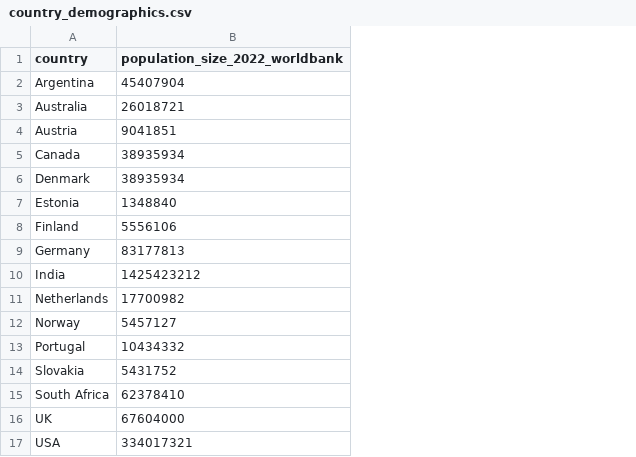
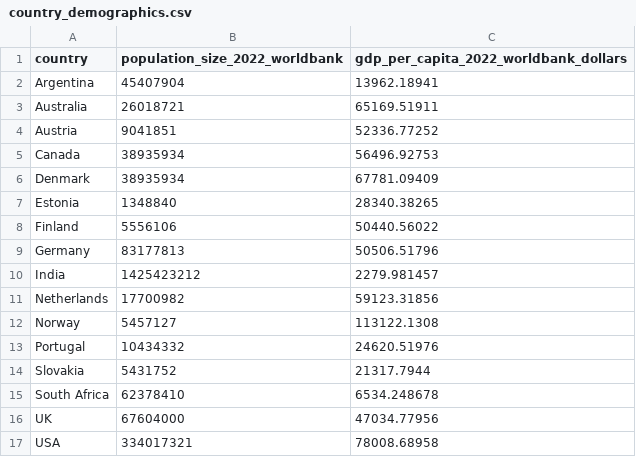
Before and after one commit to blab/ncov-saltational, a CSV file: data/country_demographics.csv, drawn as a sheet; the diff names each change by its address in the sheet, - before the commit and + after, or states it on an @@ line.

Commit message:
Add GDP per capita

```diff
--- a/data/country_demographics.csv
+++ b/data/country_demographics.csv
+column C, rows 1-17: gdp_per_capita_2022_worldbank_dollars | 13962.18941 | 65169.51911 | 52336.77252 | 56496.92753 | 67781.09409 | 28340.38265 | 50440.56022 | 50506.51796 | 2279.981457 | 59123.31856 | 113122.1308 | 24620.51976 | 21317.7944 | 6534.248678 | 47034.77956 | 78008.68958
```
